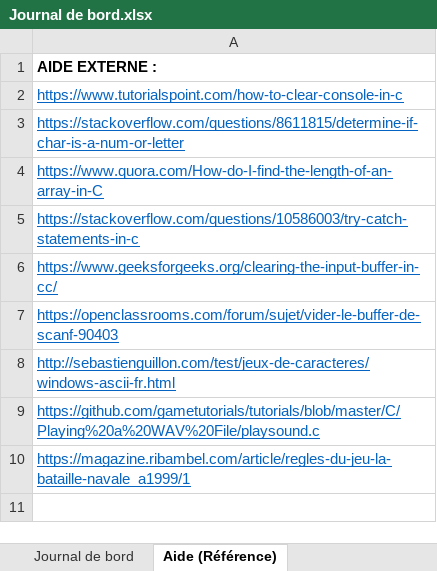
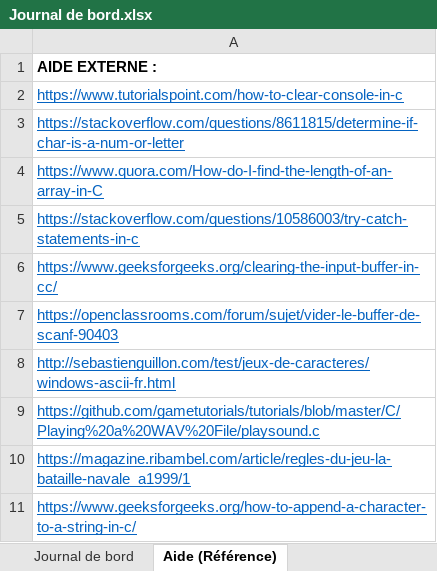
Before and after one commit to Neliott/BatailleNavale, an Excel workbook: documentation/Journal de bord.xlsx, sheet Aide (Référence), drawn as a sheet; values as stored, in another font and other column widths than the file's, no borders; the diff names each change by its address in the sheet, - before the commit and + after, or states it on an @@ line.

```diff
--- a/documentation/Journal de bord.xlsx (sheet Aide (Référence))
+++ b/documentation/Journal de bord.xlsx (sheet Aide (Référence))
+row 11: https://www.geeksforgeeks.org/how-to-append-a-character-to-a-string-in-c/
```
Also changed, not shown: documentation/Journal de travail.xlsm, 1 other file.
